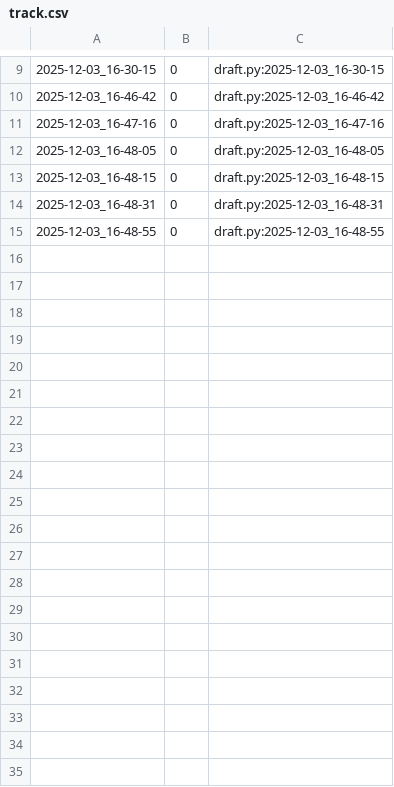
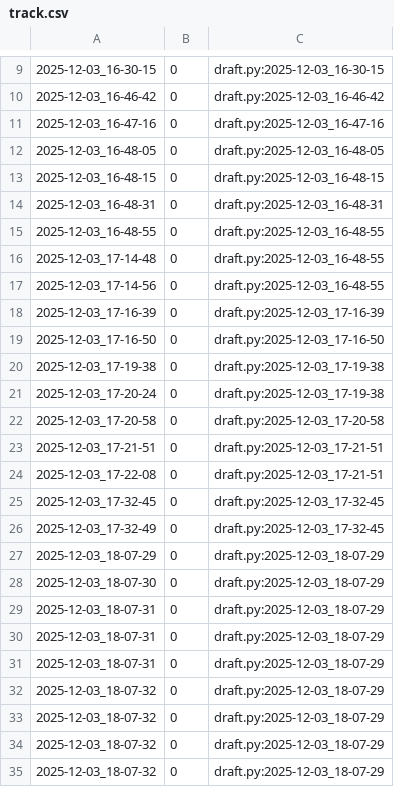
Before and after one commit to qxcode-course/poo-rc-bloco-d-will-almeidaof, a CSV file: tasks/.tko/track/poo@agenda/track.csv, drawn as a sheet; only a part is shown, gaps mark what is left out; the diff covers the shown part only.

Commit message:
vou ver na minha agenda

```diff
--- a/tasks/.tko/track/poo@agenda/track.csv
+++ b/tasks/.tko/track/poo@agenda/track.csv
@@ -15 +15,21 @@
 2025-12-03_16-48-55,0,draft.py:2025-12-03_16-48-55
+2025-12-03_17-14-48,0,draft.py:2025-12-03_16-48-55
+2025-12-03_17-14-56,0,draft.py:2025-12-03_16-48-55
+2025-12-03_17-16-39,0,draft.py:2025-12-03_17-16-39
+2025-12-03_17-16-50,0,draft.py:2025-12-03_17-16-50
+2025-12-03_17-19-38,0,draft.py:2025-12-03_17-19-38
+2025-12-03_17-20-24,0,draft.py:2025-12-03_17-19-38
+2025-12-03_17-20-58,0,draft.py:2025-12-03_17-20-58
+2025-12-03_17-21-51,0,draft.py:2025-12-03_17-21-51
+2025-12-03_17-22-08,0,draft.py:2025-12-03_17-21-51
+2025-12-03_17-32-45,0,draft.py:2025-12-03_17-32-45
+2025-12-03_17-32-49,0,draft.py:2025-12-03_17-32-45
+2025-12-03_18-07-29,0,draft.py:2025-12-03_18-07-29
+2025-12-03_18-07-30,0,draft.py:2025-12-03_18-07-29
+2025-12-03_18-07-31,0,draft.py:2025-12-03_18-07-29
+2025-12-03_18-07-31,0,draft.py:2025-12-03_18-07-29
+2025-12-03_18-07-31,0,draft.py:2025-12-03_18-07-29
+2025-12-03_18-07-32,0,draft.py:2025-12-03_18-07-29
+2025-12-03_18-07-32,0,draft.py:2025-12-03_18-07-29
+2025-12-03_18-07-32,0,draft.py:2025-12-03_18-07-29
+2025-12-03_18-07-32,0,draft.py:2025-12-03_18-07-29
```
Also changed, not shown: 27 added rows elsewhere in this file, 6 other files.
